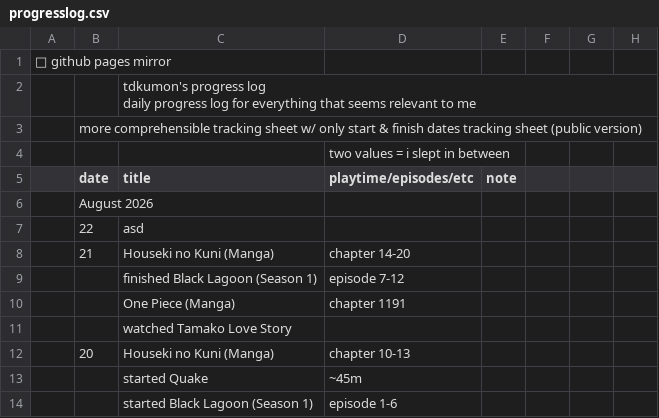
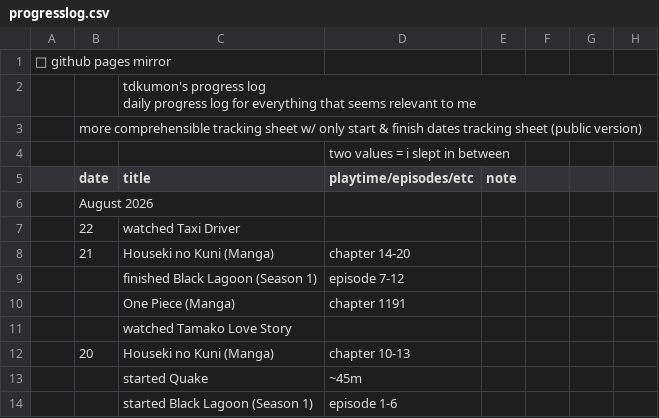
Before and after one commit to tdkumon/Zackenbarsch-Backup, a CSV file: progresslog.csv, drawn as a sheet; only a part is shown; the diff names each change by its address in the sheet, - before the commit and + after, or states it on an @@ line.

```diff
--- a/progresslog.csv
+++ b/progresslog.csv
-C7 (title): asd
+C7 (title): watched Taxi Driver
```
Also changed, not shown: 1 other file.
